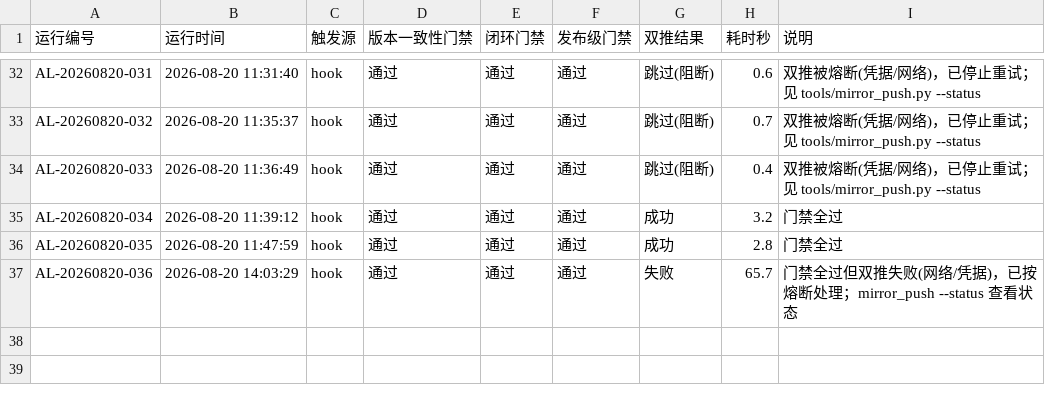
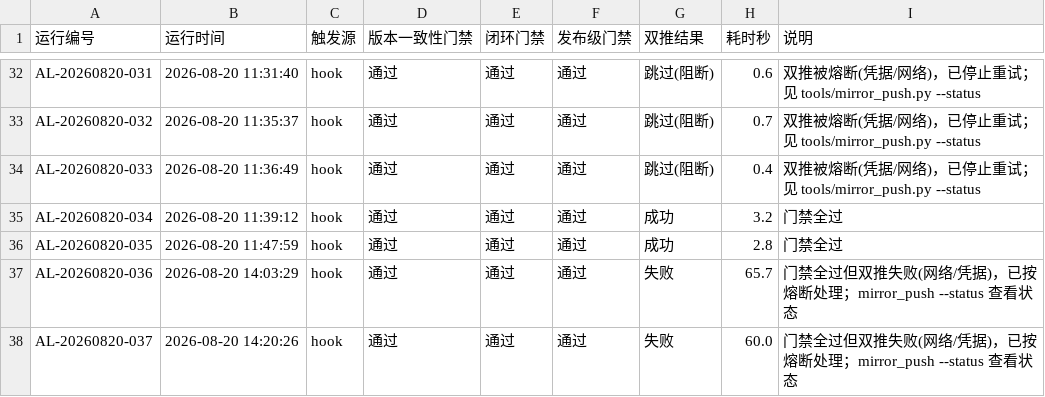
Before and after one commit to gogojaja/DevProjectTeamSkill, a CSV file: 台账/34_控制环执行记录.csv, drawn as a sheet; only a part is shown, gaps mark what is left out; the diff names each change by its address in the sheet, - before the commit and + after, or states it on an @@ line.

```diff
--- a/台账/34_控制环执行记录.csv
+++ b/台账/34_控制环执行记录.csv
+row 38: AL-20260820-037 | 2026-08-20 14:20:26 | hook | 通过 | 通过 | 通过 | 失败 | 60.0 | 门禁全过但双推失败(网络/凭据)，已按熔断处理；mirror_push --status 查看状态
```
Also changed, not shown: 台账/32_镜像同步记录.csv.
